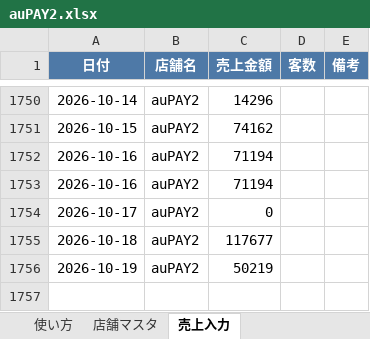
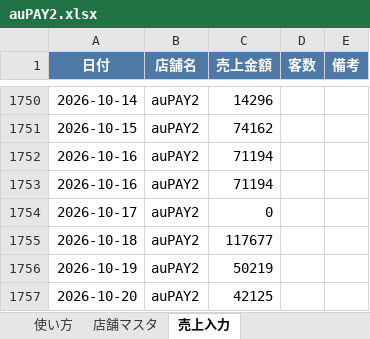
Before and after one commit to bossbossec-coder/bigboss-special-page, an Excel workbook: dashboard/data/incoming/auPAY2.xlsx, sheet 売上入力, drawn as a sheet; only a part is shown, gaps mark what is left out; values as stored, in another font and other column widths than the file's, no borders; the diff names each change by its address in the sheet, - before the commit and + after, or states it on an @@ line.

Commit message:
売上データ追加: auPAY2.xlsx（自動アップロード）

```diff
--- a/dashboard/data/incoming/auPAY2.xlsx (sheet 売上入力)
+++ b/dashboard/data/incoming/auPAY2.xlsx (sheet 売上入力)
+row 1757: 2026-10-20 | auPAY2 | 42125
```
